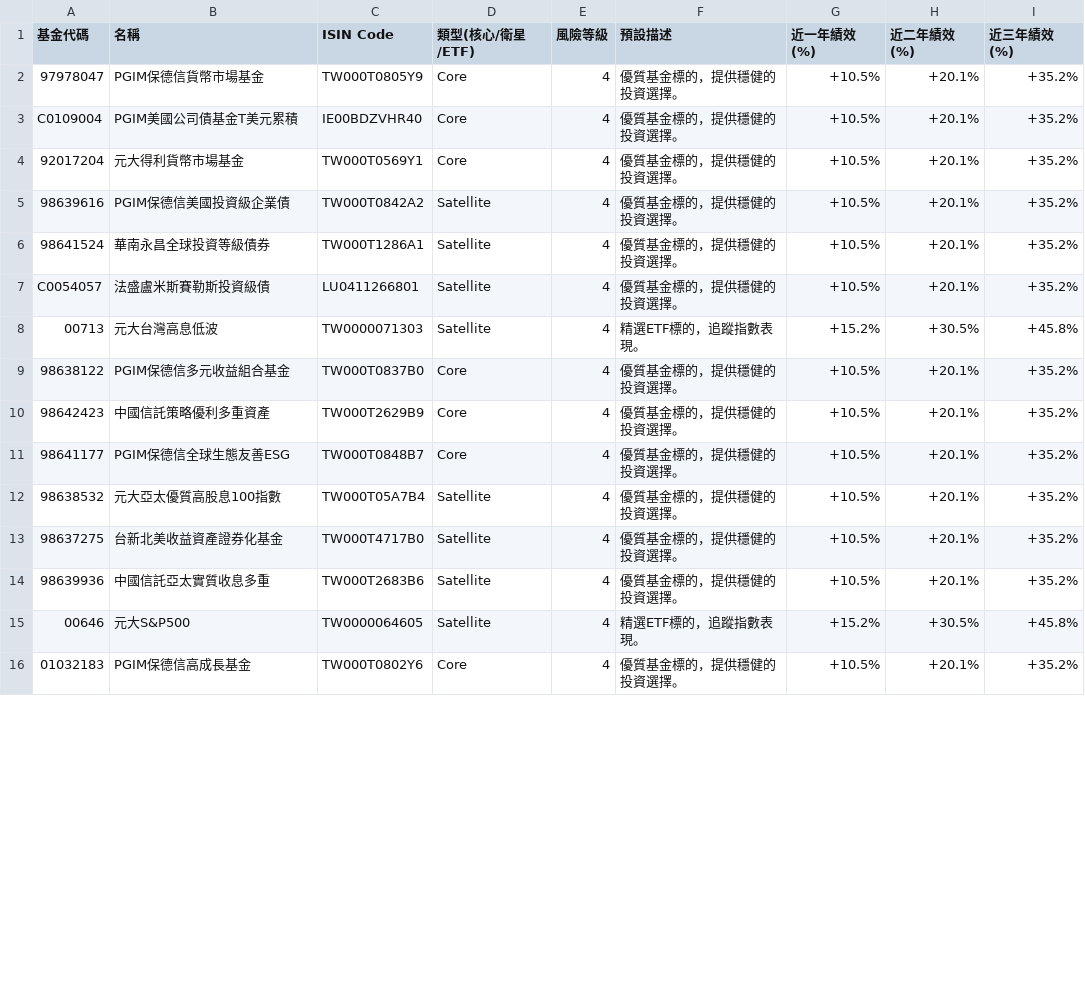
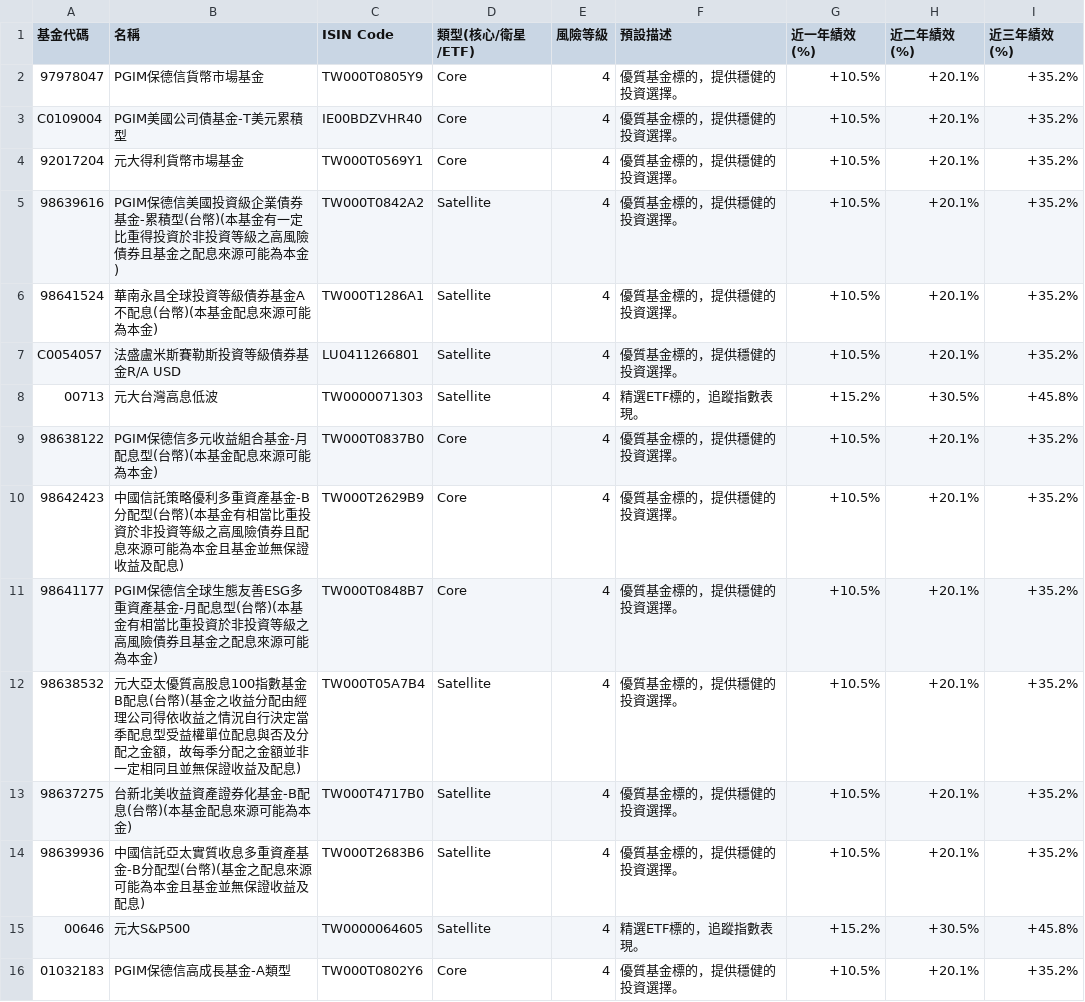
Before and after one commit to jerryhung-report/test30v2, a CSV file: public/funds_export.csv, drawn as a sheet; only a part is shown; the diff covers the shown part only.

```diff
--- a/public/funds_export.csv
+++ b/public/funds_export.csv
@@ -2,15 +2,15 @@
 97978047,"PGIM保德信貨幣市場基金",TW000T0805Y9,Core,4,"優質基金標的，提供穩健的投資選擇。",+10.5%,+20.1%,+35.2%
-C0109004,"PGIM美國公司債基金T美元累積",IE00BDZVHR40,Core,4,"優質基金標的，提供穩健的投資選擇。",+10.5%,+20.1%,+35.2%
+C0109004,"PGIM美國公司債基金-T美元累積型",IE00BDZVHR40,Core,4,"優質基金標的，提供穩健的投資選擇。",+10.5%,+20.1%,+35.2%
 92017204,"元大得利貨幣市場基金",TW000T0569Y1,Core,4,"優質基金標的，提供穩健的投資選擇。",+10.5%,+20.1%,+35.2%
-98639616,"PGIM保德信美國投資級企業債",TW000T0842A2,Satellite,4,"優質基金標的，提供穩健的投資選擇。",+10.5%,+20.1%,+35.2%
-98641524,"華南永昌全球投資等級債券",TW000T1286A1,Satellite,4,"優質基金標的，提供穩健的投資選擇。",+10.5%,+20.1%,+35.2%
-C0054057,"法盛盧米斯賽勒斯投資級債",LU0411266801,Satellite,4,"優質基金標的，提供穩健的投資選擇。",+10.5%,+20.1%,+35.2%
+98639616,"PGIM保德信美國投資級企業債券基金-累積型(台幣)(本基金有一定比重得投資於非投資等級之高風險債券且基金之配息來源可能為本金)",TW000T0842A2,Satellite,4,"優質基金標的，提供穩健的投資選擇。",+10.5%,+20.1%,+35.2%
+98641524,"華南永昌全球投資等級債券基金A不配息(台幣)(本基金配息來源可能為本金)",TW000T1286A1,Satellite,4,"優質基金標的，提供穩健的投資選擇。",+10.5%,+20.1%,+35.2%
+C0054057,"法盛盧米斯賽勒斯投資等級債券基金R/A USD",LU0411266801,Satellite,4,"優質基金標的，提供穩健的投資選擇。",+10.5%,+20.1%,+35.2%
 00713,"元大台灣高息低波",TW0000071303,Satellite,4,"精選ETF標的，追蹤指數表現。",+15.2%,+30.5%,+45.8%
-98638122,"PGIM保德信多元收益組合基金",TW000T0837B0,Core,4,"優質基金標的，提供穩健的投資選擇。",+10.5%,+20.1%,+35.2%
-98642423,"中國信託策略優利多重資產",TW000T2629B9,Core,4,"優質基金標的，提供穩健的投資選擇。",+10.5%,+20.1%,+35.2%
-98641177,"PGIM保德信全球生態友善ESG",TW000T0848B7,Core,4,"優質基金標的，提供穩健的投資選擇。",+10.5%,+20.1%,+35.2%
-98638532,"元大亞太優質高股息100指數",TW000T05A7B4,Satellite,4,"優質基金標的，提供穩健的投資選擇。",+10.5%,+20.1%,+35.2%
-98637275,"台新北美收益資產證券化基金",TW000T4717B0,Satellite,4,"優質基金標的，提供穩健的投資選擇。",+10.5%,+20.1%,+35.2%
-98639936,"中國信託亞太實質收息多重",TW000T2683B6,Satellite,4,"優質基金標的，提供穩健的投資選擇。",+10.5%,+20.1%,+35.2%
+98638122,"PGIM保德信多元收益組合基金-月配息型(台幣)(本基金配息來源可能為本金)",TW000T0837B0,Core,4,"優質基金標的，提供穩健的投資選擇。",+10.5%,+20.1%,+35.2%
+98642423,"中國信託策略優利多重資產基金-B分配型(台幣)(本基金有相當比重投資於非投資等級之高風險債券且配息來源可能為本金且基金並無保證收益及配息)",TW000T2629B9,Core,4,"優質基金標的，提供穩健的投資選擇。",+10.5%,+20.1%,+35.2%
+98641177,"PGIM保德信全球生態友善ESG多重資產基金-月配息型(台幣)(本基金有相當比重投資於非投資等級之高風險債券且基金之配息來源可能為本金)",TW000T0848B7,Core,4,"優質基金標的，提供穩健的投資選擇。",+10.5%,+20.1%,+35.2%
+98638532,"元大亞太優質高股息100指數基金B配息(台幣)(基金之收益分配由經理公司得依收益之情況自行決定當季配息型受益權單位配息與否及分配之金額，故每季分配之金額並非一定相同且並無保證收益及配息)",TW000T05A7B4,Satellite,4,"優質基金標的，提供穩健的投資選擇。",+10.5%,+20.1%,+35.2%
+98637275,"台新北美收益資產證券化基金-B配息(台幣)(本基金配息來源可能為本金)",TW000T4717B0,Satellite,4,"優質基金標的，提供穩健的投資選擇。",+10.5%,+20.1%,+35.2%
+98639936,"中國信託亞太實質收息多重資產基金-B分配型(台幣)(基金之配息來源可能為本金且基金並無保證收益及配息)",TW000T2683B6,Satellite,4,"優質基金標的，提供穩健的投資選擇。",+10.5%,+20.1%,+35.2%
 00646,"元大S&P500",TW0000064605,Satellite,4,"精選ETF標的，追蹤指數表現。",+15.2%,+30.5%,+45.8%
-01032183,"PGIM保德信高成長基金",TW000T0802Y6,Core,4,"優質基金標的，提供穩健的投資選擇。",+10.5%,+20.1%,+35.2%
+01032183,"PGIM保德信高成長基金-A類型",TW000T0802Y6,Core,4,"優質基金標的，提供穩健的投資選擇。",+10.5%,+20.1%,+35.2%
```
Also changed, not shown: 40 edited cells elsewhere in this file, public/fund_mapping.csv, public/funds_reference.csv, 6 other files.
